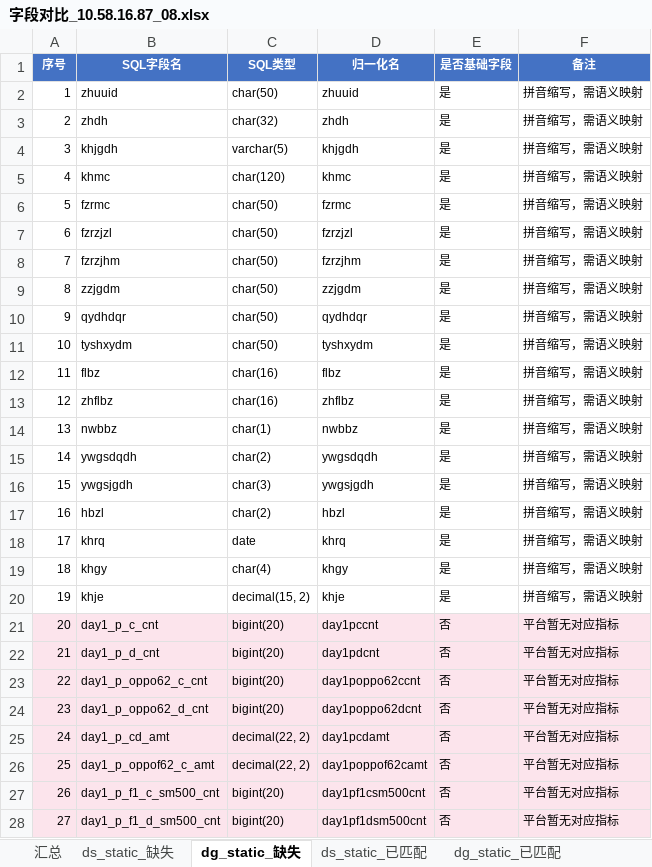
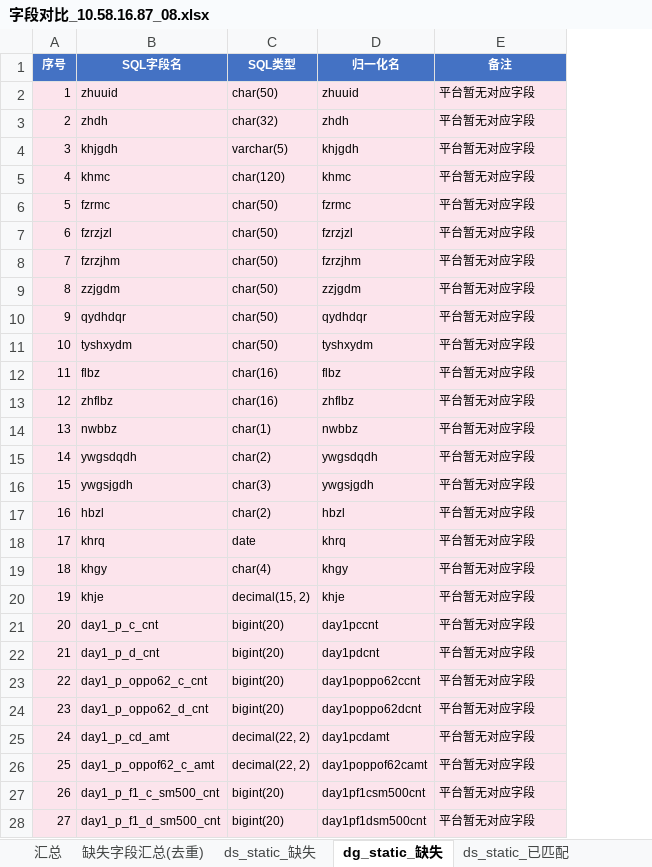
Before and after one commit to tingyuwang888/ai-workspace, an Excel workbook: 日常/2026-07-19/元数据_10.58.16.87_字段数据/字段对比_10.58.16.87_08.xlsx, sheet dg_static_缺失, drawn as a sheet; only a part is shown; values as stored, in another font and other column widths than the file's, no borders; removed rows and columns are numbered as before the commit, all else as after; the diff covers the shown part only; the diff names each change by its address in the sheet, - before the commit and + after, or states it on an @@ line.

```diff
--- a/日常/2026-07-19/元数据_10.58.16.87_字段数据/字段对比_10.58.16.87_08.xlsx (sheet dg_static_缺失)
+++ b/日常/2026-07-19/元数据_10.58.16.87_字段数据/字段对比_10.58.16.87_08.xlsx (sheet dg_static_缺失)
+sheet tab: 缺失字段汇总(去重)
-column E (是否基础字段), rows 2-28: 是 | 是 | 是 | 是 | 是 | 是 | 是 | 是 | 是 | 是 | 是 | 是 | 是 | 是 | 是 | 是 | 是 | 是 | 是 | 否 | 否 | 否 | 否 | 否 | 否 | 否 | 否
-A2:D20 fill: none
+A2:D20 fill: #FCE4EC
-E2:E20 (备注): 拼音缩写，需语义映射
+E2:E20 (备注): 平台暂无对应字段
-E2:E20 fill: none
+E2:E20 fill: #FCE4EC
-E21:E28 (备注): 平台暂无对应指标
+E21:E28 (备注): 平台暂无对应字段
```
Also changed, not shown: 52 edited cells and cell formats elsewhere in this sheet, sheet ds_static_缺失, sheet 汇总.
